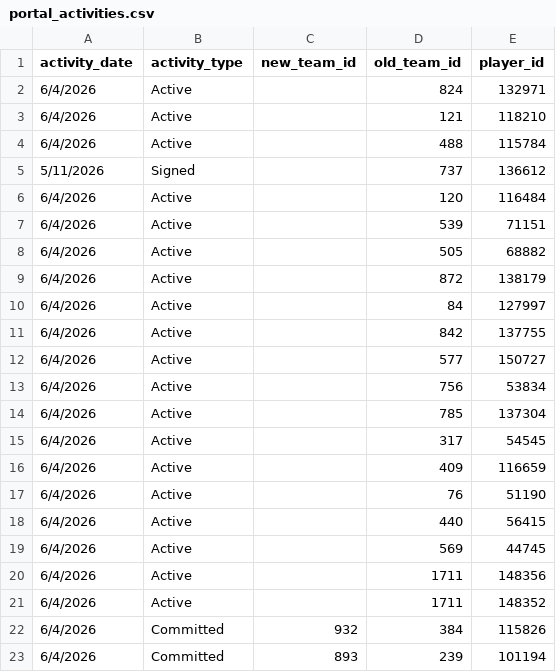
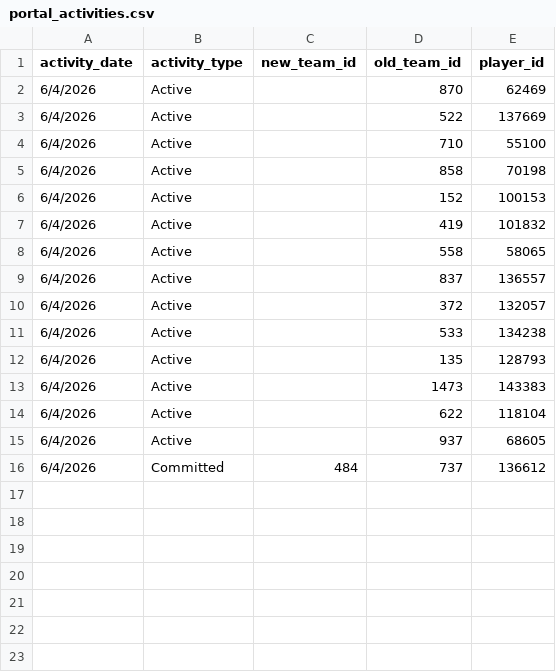
Before and after one commit to JasonR64A/chart-builder, a CSV file: data/portal_activities.csv, drawn as a sheet.

```diff
--- a/data/portal_activities.csv
+++ b/data/portal_activities.csv
@@ -1,23 +1,16 @@
 activity_date,activity_type,new_team_id,old_team_id,player_id
-6/4/2026,Active,,824,132971
-6/4/2026,Active,,121,118210
-6/4/2026,Active,,488,115784
-5/11/2026,Signed,,737,136612
-6/4/2026,Active,,120,116484
-6/4/2026,Active,,539,71151
-6/4/2026,Active,,505,68882
-6/4/2026,Active,,872,138179
-6/4/2026,Active,,84,127997
-6/4/2026,Active,,842,137755
-6/4/2026,Active,,577,150727
-6/4/2026,Active,,756,53834
-6/4/2026,Active,,785,137304
-6/4/2026,Active,,317,54545
-6/4/2026,Active,,409,116659
-6/4/2026,Active,,76,51190
-6/4/2026,Active,,440,56415
-6/4/2026,Active,,569,44745
-6/4/2026,Active,,1711,148356
-6/4/2026,Active,,1711,148352
-6/4/2026,Committed,932,384,115826
-6/4/2026,Committed,893,239,101194
+6/4/2026,Active,,870,62469
+6/4/2026,Active,,522,137669
+6/4/2026,Active,,710,55100
+6/4/2026,Active,,858,70198
+6/4/2026,Active,,152,100153
+6/4/2026,Active,,419,101832
+6/4/2026,Active,,558,58065
+6/4/2026,Active,,837,136557
+6/4/2026,Active,,372,132057
+6/4/2026,Active,,533,134238
+6/4/2026,Active,,135,128793
+6/4/2026,Active,,1473,143383
+6/4/2026,Active,,622,118104
+6/4/2026,Active,,937,68605
+6/4/2026,Committed,484,737,136612
```
Also changed, not shown: data/portal/baseball_matched.csv, data/portal/needs_review_baseball.csv, 6 other files.
